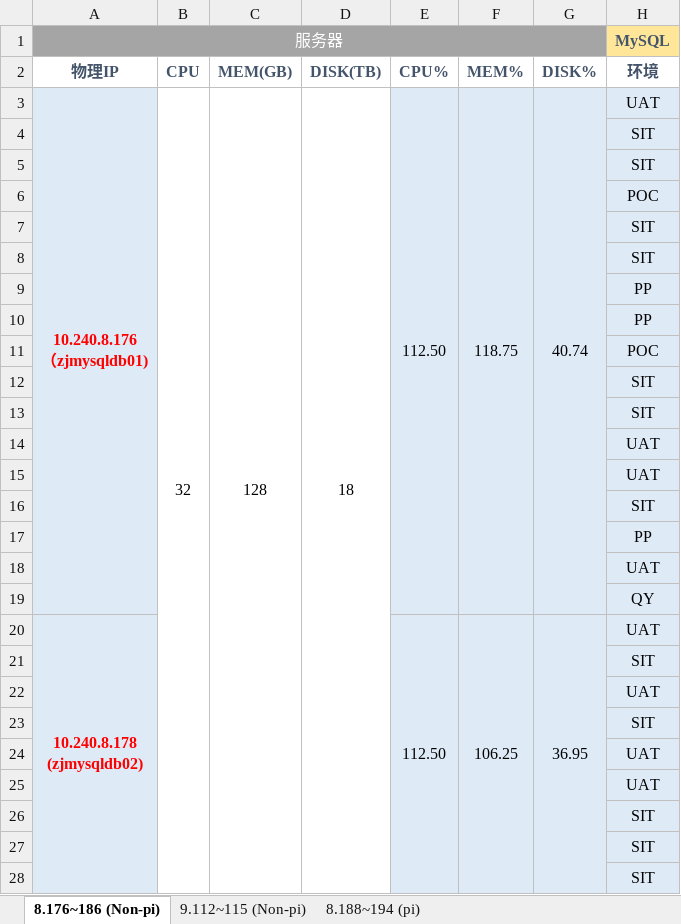
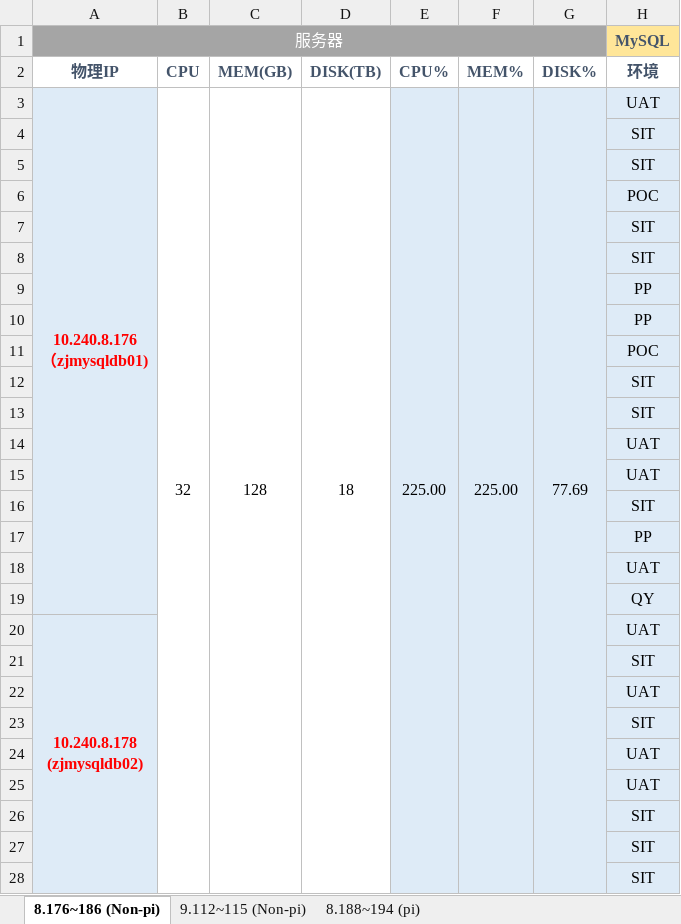
Before and after one commit to bunnkou/BOS, an Excel workbook: MySQL测试环境资源池.xlsx, sheet 8.176~186 (Non-pi), drawn as a sheet; only a part is shown; values as stored, in another font and other column widths than the file's, no borders; the diff covers the shown part only; the diff names each change by its address in the sheet, - before the commit and + after, or states it on an @@ line.

```diff
--- a/MySQL测试环境资源池.xlsx (sheet 8.176~186 (Non-pi))
+++ b/MySQL测试环境资源池.xlsx (sheet 8.176~186 (Non-pi))
-E3 (CPU%): 112.50
+E3 (CPU%): 225.00
-E3:E19 merged
+E3:E35 merged
-F3 (MEM%): 118.75
+F3 (MEM%): 225.00
-F3:F19 merged
+F3:F35 merged
-G3 (DISK%): 40.74
+G3 (DISK%): 77.69
-G3:G19 merged
+G3:G35 merged
-E20 (CPU%): 112.50
+E20 (CPU%): (empty)
-E20:E35 merged
-F20 (MEM%): 106.25
+F20 (MEM%): (empty)
-F20:F35 merged
-G20 (DISK%): 36.95
+G20 (DISK%): (empty)
-G20:G35 merged
```
Also changed, not shown: 12 edited cells and merged cells elsewhere in this sheet, sheet 8.188~194 (pi), sheet 9.112~115 (Non-pi).
